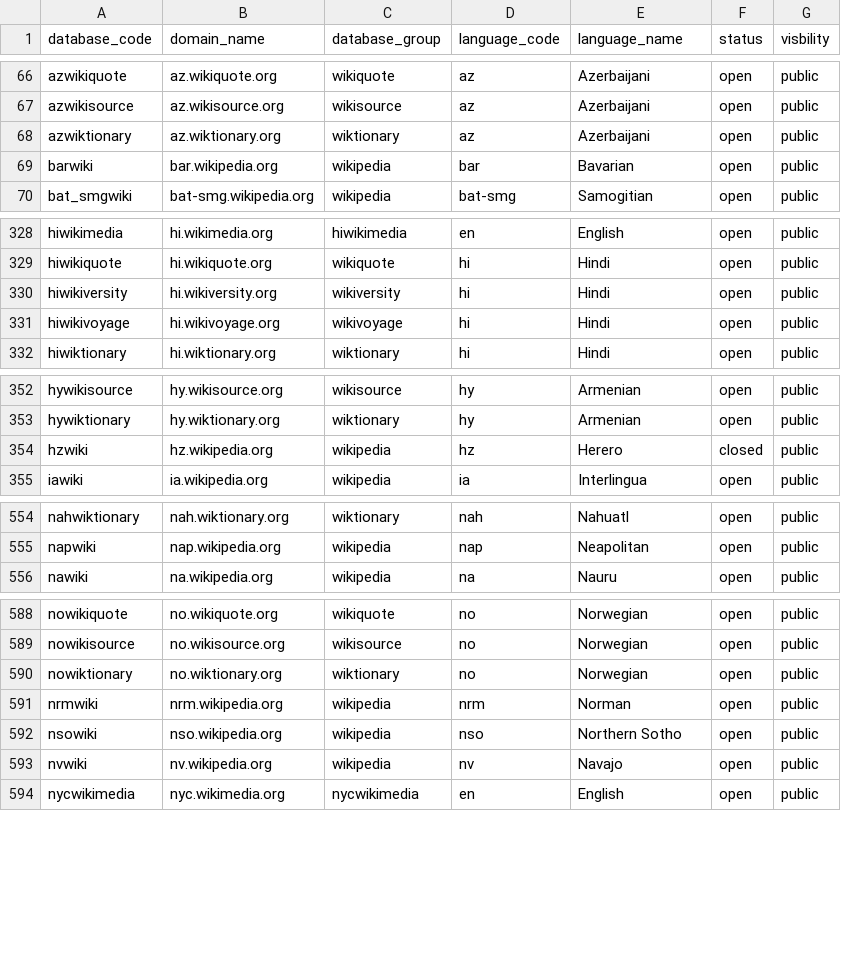
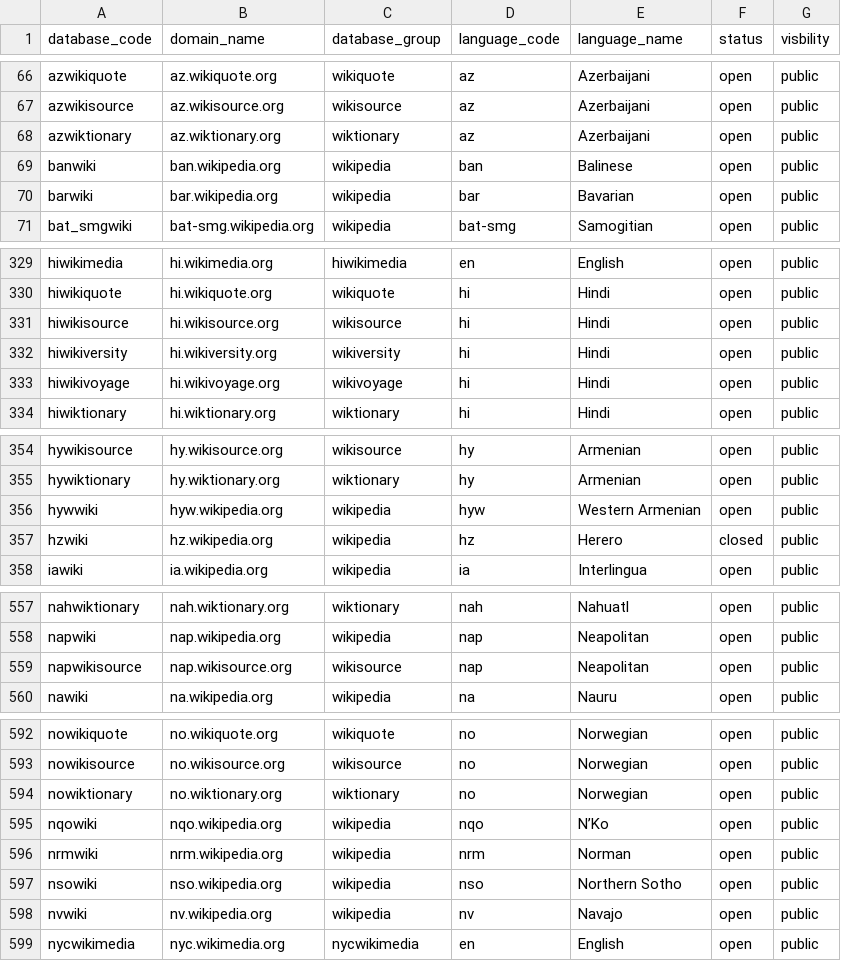
Before and after one commit to wikimedia-research/canonical-data, a CSV file: wikis.csv, drawn as a sheet; only a part is shown, gaps mark what is left out; the diff covers the shown part only.

Commit message:
Regenerate wikis

```diff
--- a/wikis.csv
+++ b/wikis.csv
@@ -68,2 +68,3 @@ azwikisource,az.wikisource.org,wikisource,az,Azerbaijani,open,public
 azwiktionary,az.wiktionary.org,wiktionary,az,Azerbaijani,open,public
+banwiki,ban.wikipedia.org,wikipedia,ban,Balinese,open,public
 barwiki,bar.wikipedia.org,wikipedia,bar,Bavarian,open,public
@@ -329,2 +330,3 @@ hiwikimedia,hi.wikimedia.org,hiwikimedia,en,English,open,public
 hiwikiquote,hi.wikiquote.org,wikiquote,hi,Hindi,open,public
+hiwikisource,hi.wikisource.org,wikisource,hi,Hindi,open,public
 hiwikiversity,hi.wikiversity.org,wikiversity,hi,Hindi,open,public
@@ -353,2 +355,3 @@ hywikisource,hy.wikisource.org,wikisource,hy,Armenian,open,public
 hywiktionary,hy.wiktionary.org,wiktionary,hy,Armenian,open,public
+hywwiki,hyw.wikipedia.org,wikipedia,hyw,Western Armenian,open,public
 hzwiki,hz.wikipedia.org,wikipedia,hz,Herero,closed,public
@@ -555,2 +558,3 @@ nahwiktionary,nah.wiktionary.org,wiktionary,nah,Nahuatl,open,public
 napwiki,nap.wikipedia.org,wikipedia,nap,Neapolitan,open,public
+napwikisource,nap.wikisource.org,wikisource,nap,Neapolitan,open,public
 nawiki,na.wikipedia.org,wikipedia,na,Nauru,open,public
@@ -590,2 +594,3 @@ nowikisource,no.wikisource.org,wikisource,no,Norwegian,open,public
 nowiktionary,no.wiktionary.org,wiktionary,no,Norwegian,open,public
+nqowiki,nqo.wikipedia.org,wikipedia,nqo,N’Ko,open,public
 nrmwiki,nrm.wikipedia.org,wikipedia,nrm,Norman,open,public
```
Also changed, not shown: 3 edited cells elsewhere in this file, 2 other files.
